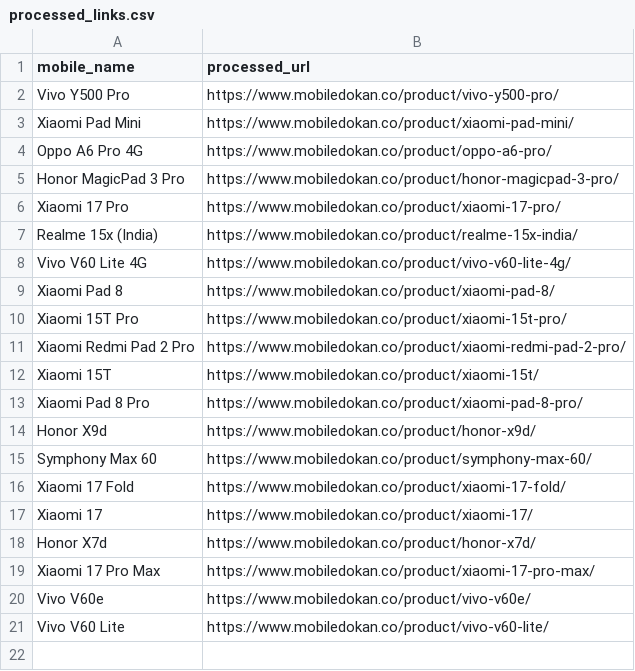
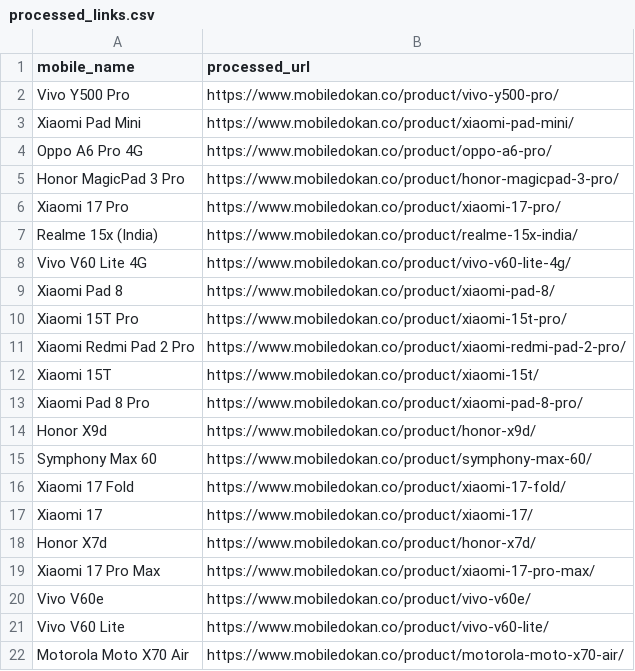
Before and after one commit to fahim12064/RiyasadAzim-of-Phones, a CSV file: processed_links.csv, drawn as a sheet; the diff names each change by its address in the sheet, - before the commit and + after, or states it on an @@ line.

```diff
--- a/processed_links.csv
+++ b/processed_links.csv
+row 22: Motorola Moto X70 Air | https://www.mobiledokan.co/product/motorola-moto-x70-air/
```
Also changed, not shown: 2 other files.
